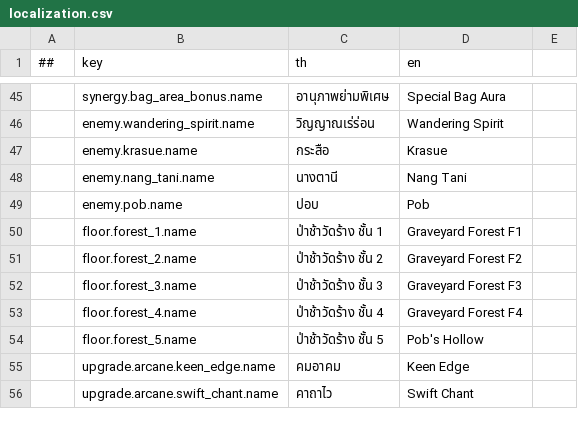
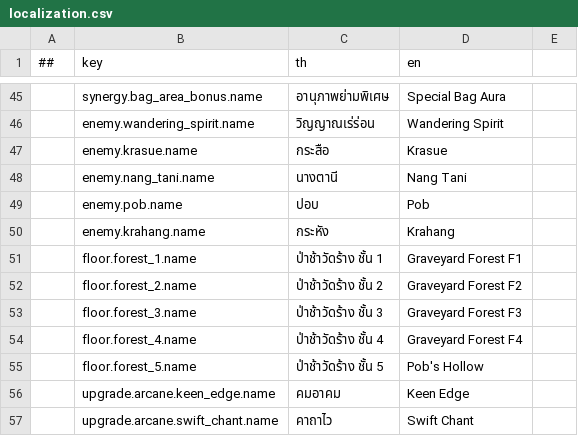
Before and after one commit to Memphis004/ProjectSurvive, a CSV file: data/localization/localization.csv, drawn as a sheet; only a part is shown, gaps mark what is left out.

```diff
--- a/data/localization/localization.csv
+++ b/data/localization/localization.csv
@@ -49,2 +49,3 @@
 ,enemy.pob.name,ปอบ,Pob
+,enemy.krahang.name,กระหัง,Krahang
 ,floor.forest_1.name,ป่าช้าวัดร้าง ชั้น 1,Graveyard Forest F1
```
Also changed, not shown: data/tables/enemy.csv, data/tables/wave.csv, 30 other files.
